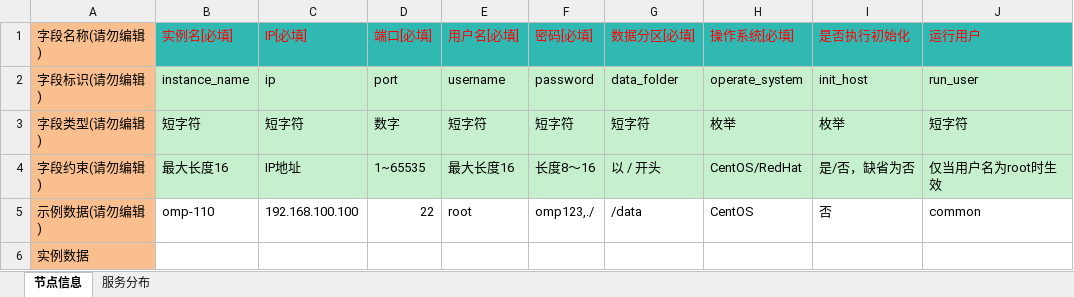
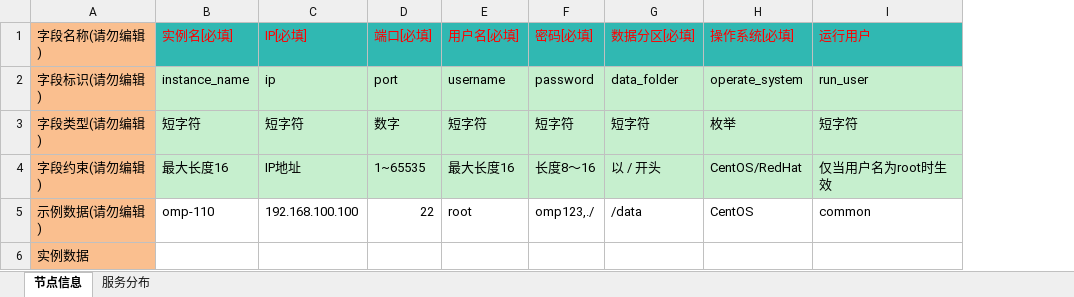
Before and after one commit to CloudWise-OpenSource/OMP, an Excel workbook: package_hub/template/deployment.xlsx, sheet 节点信息, drawn as a sheet; values as stored, in another font and other column widths than the file's, no borders; the diff names each change by its address in the sheet, - before the commit and + after, or states it on an @@ line.

```diff
--- a/package_hub/template/deployment.xlsx (sheet 节点信息)
+++ b/package_hub/template/deployment.xlsx (sheet 节点信息)
-column I (是否执行初始化), rows 2-5: init_host | 枚举 | 是/否，缺省为否 | 否
```
Also changed, not shown: package_hub/template/import_hosts_template.xlsx, 7 other files.
